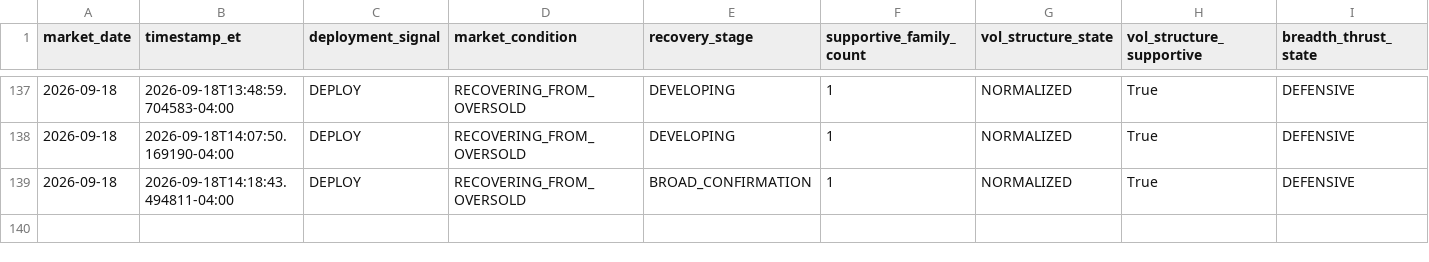
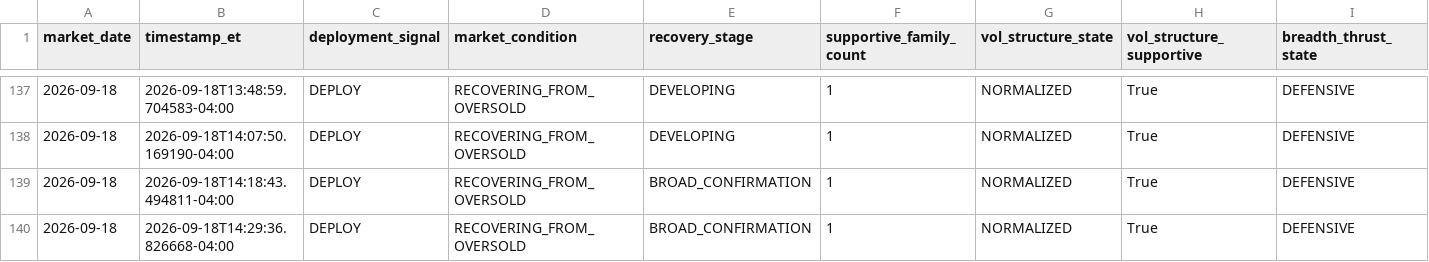
Before and after one commit to arjunthak0522/swing-intelligence, a CSV file: data/reentry/secondary_confirmation_history.csv, drawn as a sheet; only a part is shown, gaps mark what is left out; rows hold the shown columns only; the diff names each change by its address in the sheet, - before the commit and + after, or states it on an @@ line.

```diff
--- a/data/reentry/secondary_confirmation_history.csv
+++ b/data/reentry/secondary_confirmation_history.csv
+row 140: 2026-09-18 | 2026-09-18T14:29:36.826668-04:00 | DEPLOY | RECOVERING_FROM_OVERSOLD | BROAD_CONFIRMATION | 1 | NORMALIZED | True | DEFENSIVE
```
Also changed, not shown: 1 other file.
